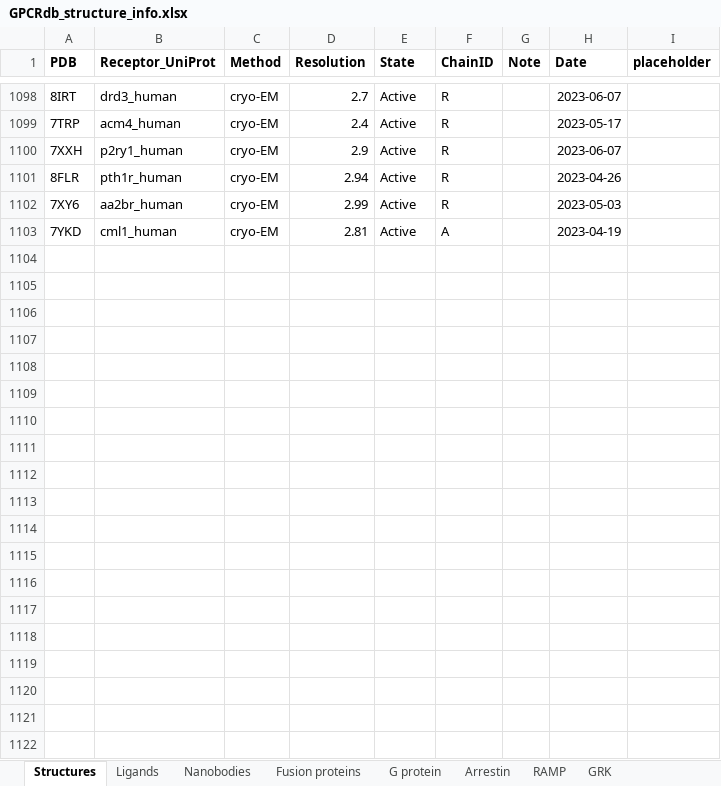
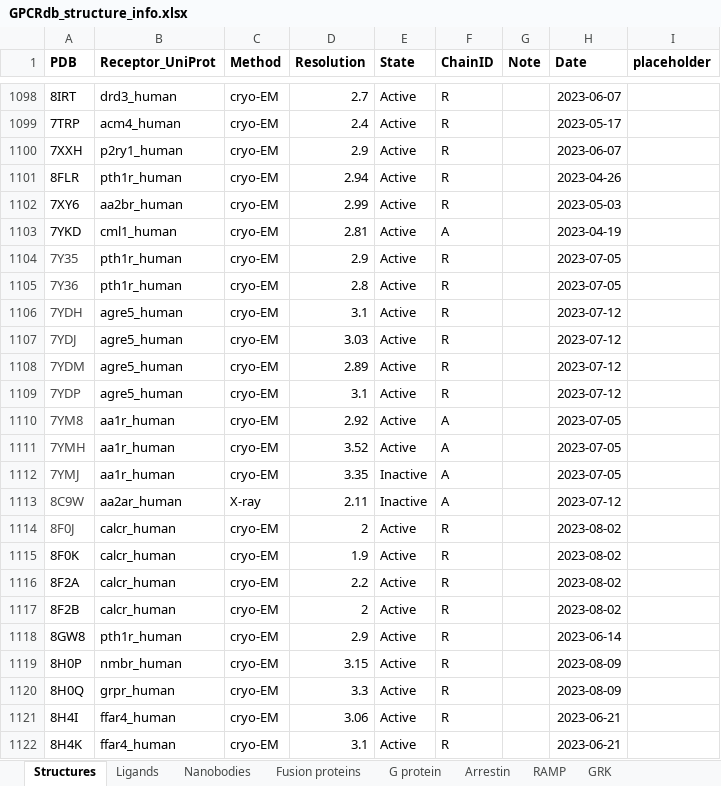
Before and after one commit to protwis/gpcrdb_data, an Excel workbook: structure_data/annotation/GPCRdb_structure_info.xlsx, sheet Structures, drawn as a sheet; only a part is shown, gaps mark what is left out; values as stored, in another font and other column widths than the file's, no borders; the diff covers the shown part only; the diff names each change by its address in the sheet, - before the commit and + after, or states it on an @@ line.

Commit message:
UPDATE: new structures, minor fixes

```diff
--- a/structure_data/annotation/GPCRdb_structure_info.xlsx (sheet Structures)
+++ b/structure_data/annotation/GPCRdb_structure_info.xlsx (sheet Structures)
+row 1104: 7Y35 | pth1r_human | cryo-EM | 2.9 | Active | R |  | 2023-07-05
+row 1105: 7Y36 | pth1r_human | cryo-EM | 2.8 | Active | R |  | 2023-07-05
+row 1106: 7YDH | agre5_human | cryo-EM | 3.1 | Active | R |  | 2023-07-12
+row 1107: 7YDJ | agre5_human | cryo-EM | 3.03 | Active | R |  | 2023-07-12
+row 1108: 7YDM | agre5_human | cryo-EM | 2.89 | Active | R |  | 2023-07-12
+row 1109: 7YDP | agre5_human | cryo-EM | 3.1 | Active | R |  | 2023-07-12
+row 1110: 7YM8 | aa1r_human | cryo-EM | 2.92 | Active | A |  | 2023-07-05
+row 1111: 7YMH | aa1r_human | cryo-EM | 3.52 | Active | A |  | 2023-07-05
+row 1112: 7YMJ | aa1r_human | cryo-EM | 3.35 | Inactive | A |  | 2023-07-05
+row 1113: 8C9W | aa2ar_human | X-ray | 2.11 | Inactive | A |  | 2023-07-12
+row 1114: 8F0J | calcr_human | cryo-EM | 2 | Active | R |  | 2023-08-02
+row 1115: 8F0K | calcr_human | cryo-EM | 1.9 | Active | R |  | 2023-08-02
+row 1116: 8F2A | calcr_human | cryo-EM | 2.2 | Active | R |  | 2023-08-02
+row 1117: 8F2B | calcr_human | cryo-EM | 2 | Active | R |  | 2023-08-02
+row 1118: 8GW8 | pth1r_human | cryo-EM | 2.9 | Active | R |  | 2023-06-14
+row 1119: 8H0P | nmbr_human | cryo-EM | 3.15 | Active | R |  | 2023-08-09
+row 1120: 8H0Q | grpr_human | cryo-EM | 3.3 | Active | R |  | 2023-08-09
+row 1121: 8H4I | ffar4_human | cryo-EM | 3.06 | Active | R |  | 2023-06-21
+row 1122: 8H4K | ffar4_human | cryo-EM | 3.1 | Active | R |  | 2023-06-21
```
Also changed, not shown: 39 added rows elsewhere in this sheet, sheet Ligands, sheet G protein, sheet Nanobodies, sheet Fusion proteins, sheet Arrestin, sheet GRK, 1 more sheet, 8 other files.
